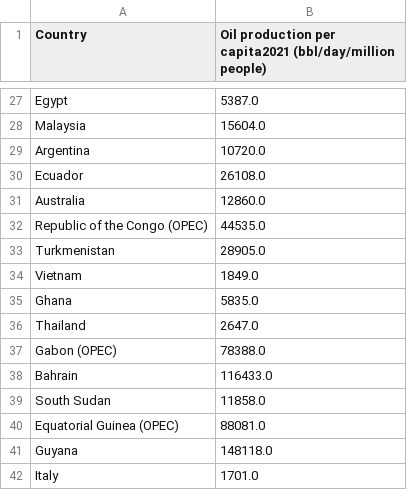
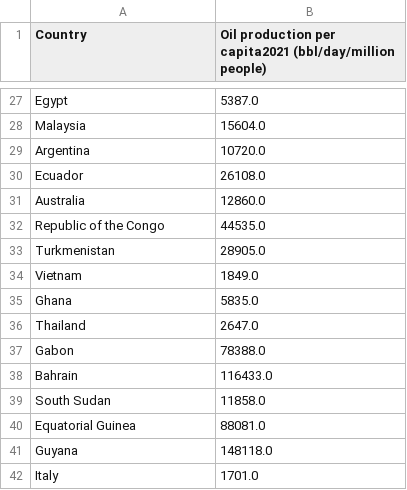
Before and after one commit to yeyogonchalez/IFT3700Devoirs, a CSV file: D2/treated columns/oil_production.csv, drawn as a sheet; only a part is shown, gaps mark what is left out; the diff covers the shown part only.

```diff
--- a/D2/treated columns/oil_production.csv
+++ b/D2/treated columns/oil_production.csv
@@ -31,3 +31,3 @@ Ecuador,26108.0
 Australia,12860.0
-Republic of the Congo (OPEC),44535.0
+Republic of the Congo,44535.0
 Turkmenistan,28905.0
@@ -36,6 +36,6 @@ Ghana,5835.0
 Thailand,2647.0
-Gabon (OPEC),78388.0
+Gabon,78388.0
 Bahrain,116433.0
 South Sudan,11858.0
-Equatorial Guinea (OPEC),88081.0
+Equatorial Guinea,88081.0
 Guyana,148118.0
```
Also changed, not shown: 10 edited cells elsewhere in this file, D2/treated columns/List_of_countries_by_infant_and_under-five_mortality_rates_1.csv, D2/treated columns/age_of_first_marriage.csv, 9 other files.
